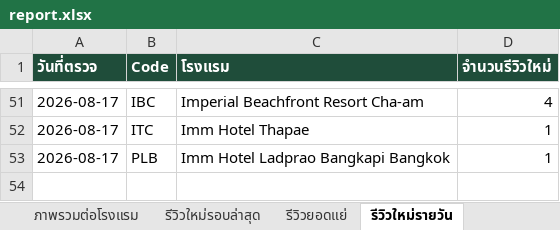
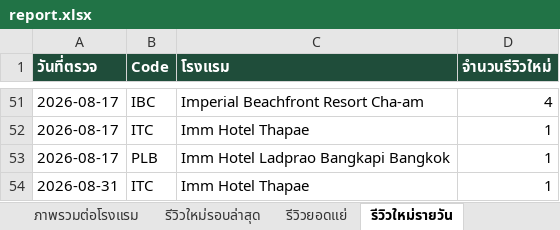
Before and after one commit to chatchai-c-tccprivate-com/hotel-reviews, an Excel workbook: report.xlsx, sheet รีวิวใหม่รายวัน, drawn as a sheet; only a part is shown, gaps mark what is left out; values as stored, in another font and other column widths than the file's, no borders; the diff names each change by its address in the sheet, - before the commit and + after, or states it on an @@ line.

```diff
--- a/report.xlsx (sheet รีวิวใหม่รายวัน)
+++ b/report.xlsx (sheet รีวิวใหม่รายวัน)
+row 54: 2026-08-31 | ITC | Imm Hotel Thapae | 1
```
Also changed, not shown: sheet รีวิวใหม่รอบล่าสุด, sheet ภาพรวมต่อโรงแรม, 2 other files.
